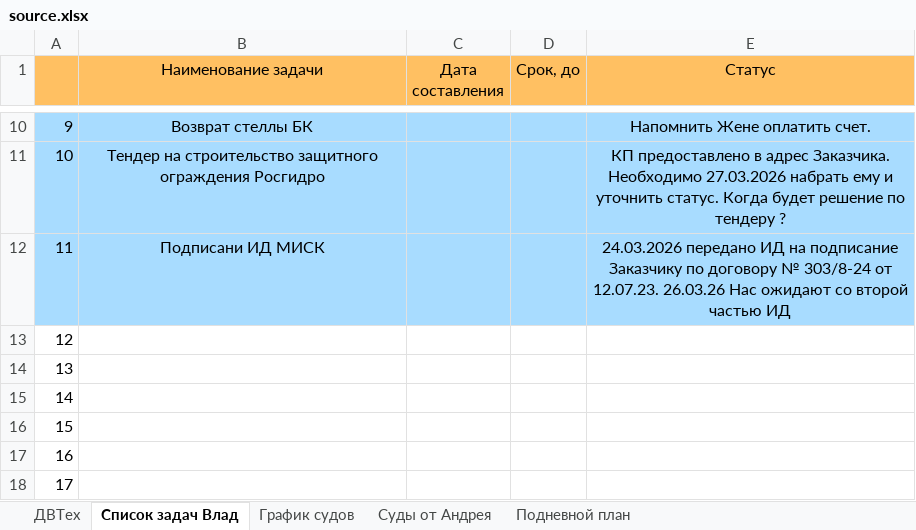
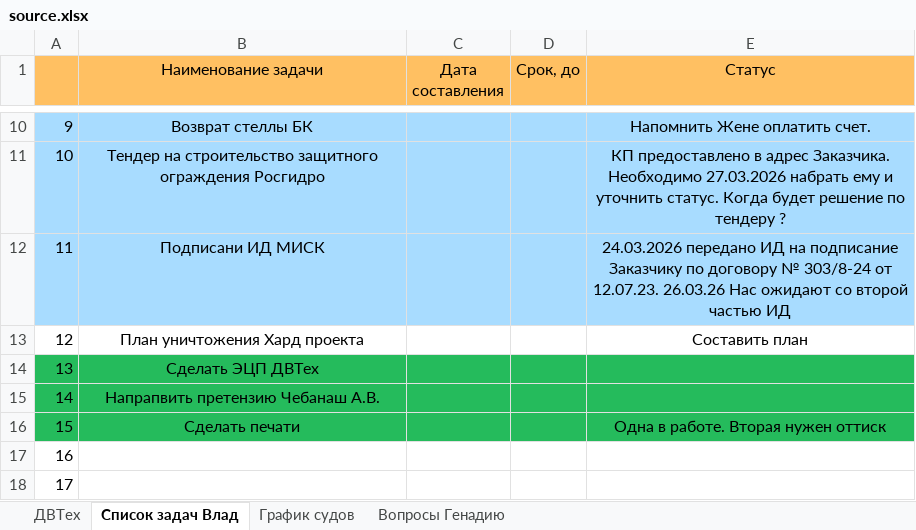
Before and after one commit to doommodery/ReminderHardEnergy, an Excel workbook: data/source.xlsx, sheet Список задач Влад, drawn as a sheet; only a part is shown, gaps mark what is left out; values as stored, in another font and other column widths than the file's, no borders; the diff names each change by its address in the sheet, - before the commit and + after, or states it on an @@ line.

```diff
--- a/data/source.xlsx (sheet Список задач Влад)
+++ b/data/source.xlsx (sheet Список задач Влад)
-sheet tab: Суды от Андрея
-sheet tab: Подневной план
+sheet tab: Вопросы Генадию
-B13 (Наименование задачи): (empty)
+B13 (Наименование задачи): План уничтожения Хард проекта
-E13 (Статус): (empty)
+E13 (Статус): Составить план
-A14:E16 fill: none
+A14:E16 fill: #25BB5C
-B14 (Наименование задачи): (empty)
+B14 (Наименование задачи): Сделать ЭЦП ДВТех
-B15 (Наименование задачи): (empty)
+B15 (Наименование задачи): Напрапвить претензию Чебанаш А.В.
-B16 (Наименование задачи): (empty)
+B16 (Наименование задачи): Сделать печати
-E16 (Статус): (empty)
+E16 (Статус): Одна в работе. Вторая нужен оттиск
```
Also changed, not shown: sheet График судов, sheet ДВТех, 1 other file.
